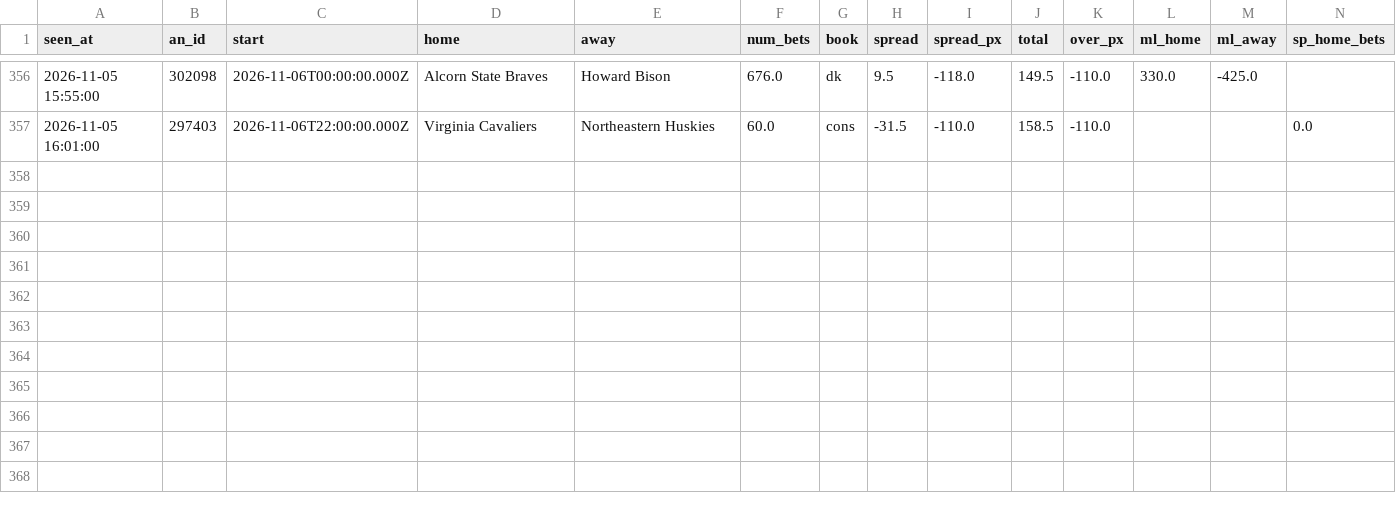
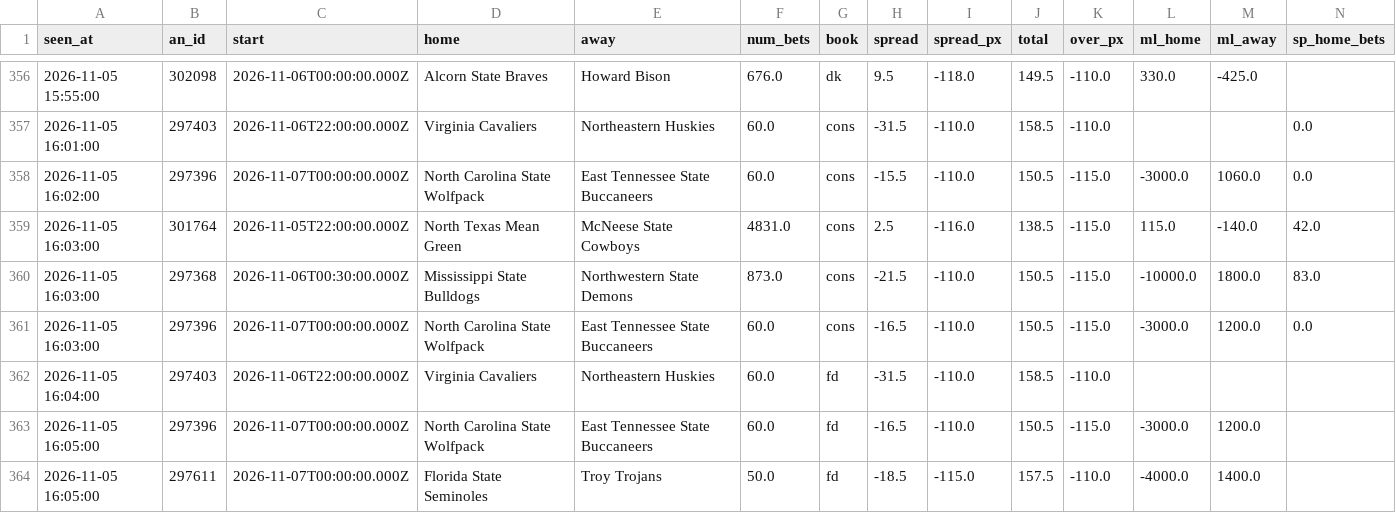
Before and after one commit to JeffreyD24/nba-mixed-model, a CSV file: sharp/live/ncaab/2026-11-05.csv, drawn as a sheet; only a part is shown, gaps mark what is left out; rows hold the shown columns only; the diff names each change by its address in the sheet, - before the commit and + after, or states it on an @@ line.

```diff
--- a/sharp/live/ncaab/2026-11-05.csv
+++ b/sharp/live/ncaab/2026-11-05.csv
+row 358: 2026-11-05 16:02:00 | 297396 | 2026-11-07T00:00:00.000Z | North Carolina State Wolfpack | East Tennessee State Buccaneers | 60.0 | cons | -15.5 | -110.0 | 150.5 | -115.0 | -3000.0 | 1060.0 | 0.0
+row 359: 2026-11-05 16:03:00 | 301764 | 2026-11-05T22:00:00.000Z | North Texas Mean Green | McNeese State Cowboys | 4831.0 | cons | 2.5 | -116.0 | 138.5 | -115.0 | 115.0 | -140.0 | 42.0
+row 360: 2026-11-05 16:03:00 | 297368 | 2026-11-06T00:30:00.000Z | Mississippi State Bulldogs | Northwestern State Demons | 873.0 | cons | -21.5 | -110.0 | 150.5 | -115.0 | -10000.0 | 1800.0 | 83.0
+row 361: 2026-11-05 16:03:00 | 297396 | 2026-11-07T00:00:00.000Z | North Carolina State Wolfpack | East Tennessee State Buccaneers | 60.0 | cons | -16.5 | -110.0 | 150.5 | -115.0 | -3000.0 | 1200.0 | 0.0
+row 362: 2026-11-05 16:04:00 | 297403 | 2026-11-06T22:00:00.000Z | Virginia Cavaliers | Northeastern Huskies | 60.0 | fd | -31.5 | -110.0 | 158.5 | -110.0
+row 363: 2026-11-05 16:05:00 | 297396 | 2026-11-07T00:00:00.000Z | North Carolina State Wolfpack | East Tennessee State Buccaneers | 60.0 | fd | -16.5 | -110.0 | 150.5 | -115.0 | -3000.0 | 1200.0
+row 364: 2026-11-05 16:05:00 | 297611 | 2026-11-07T00:00:00.000Z | Florida State Seminoles | Troy Trojans | 50.0 | fd | -18.5 | -115.0 | 157.5 | -110.0 | -4000.0 | 1400.0
```
Also changed, not shown: sharp/live/nba/2026-11-05.csv, sharp/live/nba/signals_2026-11-05.csv, 7 other files.
